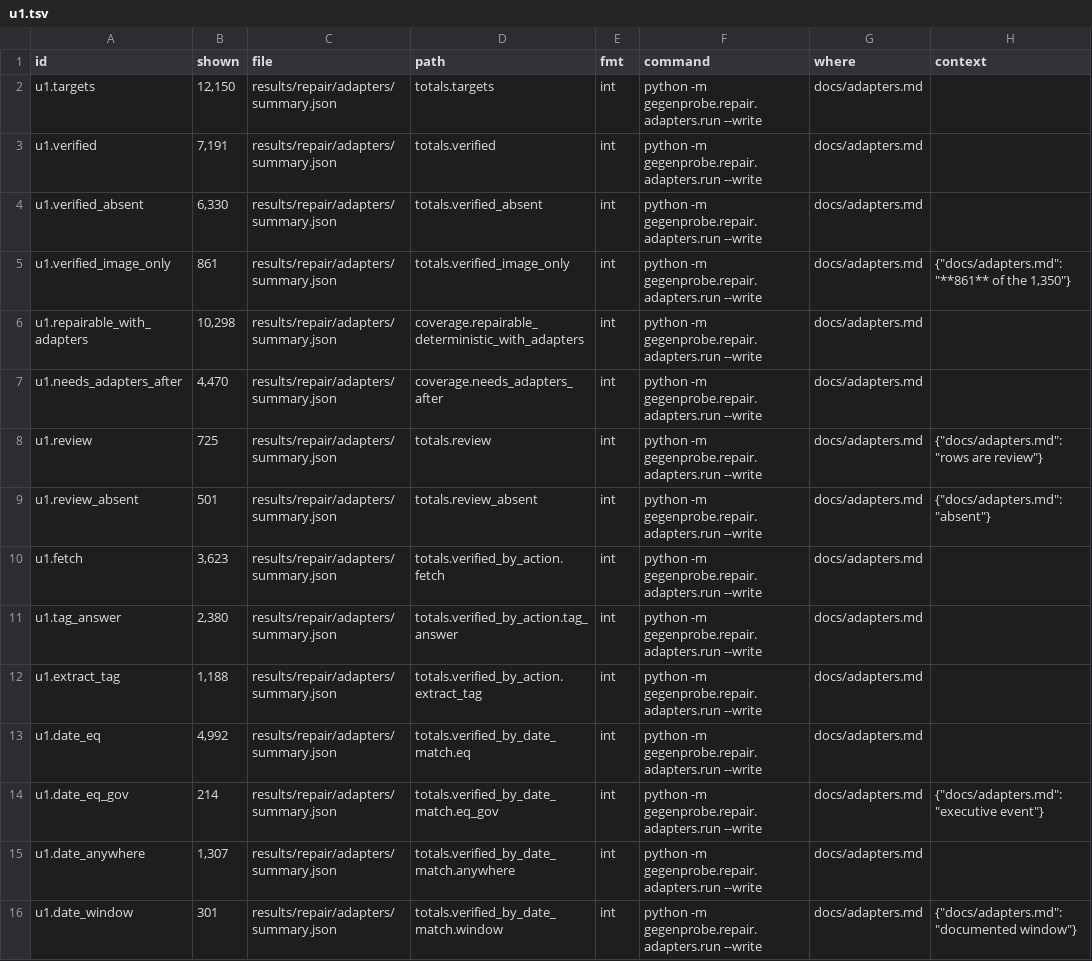
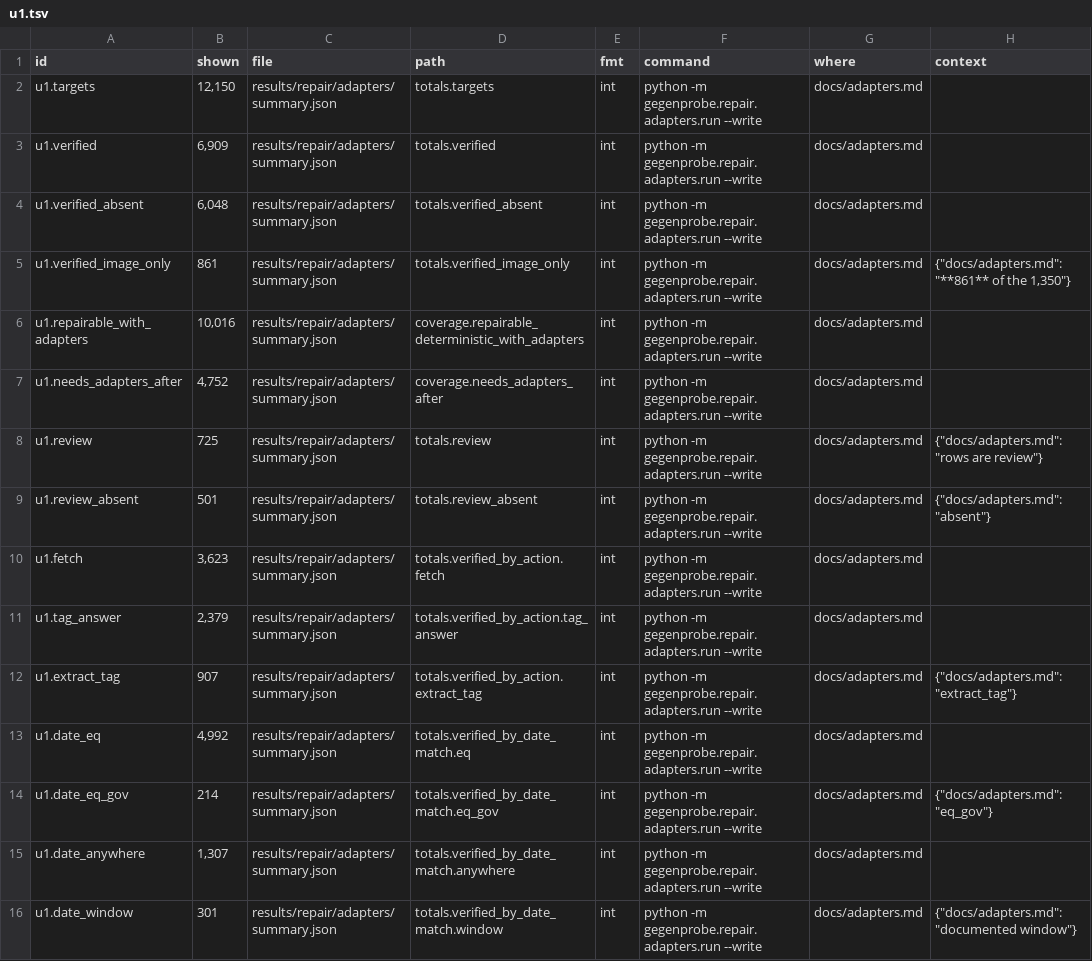
Before and after one commit to mi11ione/gegenprobe, a TSV file: track_2a/claims.d/u1.tsv, drawn as a sheet; only a part is shown; the diff covers the shown part only.

Commit message:
robots.txt per RFC 9309 (longest match wins) for every entry point via src/sitecustomize.py + gegenprobe/robots9309.py (net.py unchanged); incident write-up (3 Ticino files fetched under a first-match parser, deleted, unused); adapter verification tiers: exact date 6,513, date window 396, identity+wording only (Jura 282, not counted); headline: proposed repairs for 10,016 of 16,749, 4,752 still need adapters

```diff
--- a/track_2a/claims.d/u1.tsv
+++ b/track_2a/claims.d/u1.tsv
@@ -2,7 +2,7 @@ id	shown	file	path	fmt	command	where	context
 u1.targets	12,150	results/repair/adapters/summary.json	totals.targets	int	python -m gegenprobe.repair.adapters.run --write	docs/adapters.md	
-u1.verified	7,191	results/repair/adapters/summary.json	totals.verified	int	python -m gegenprobe.repair.adapters.run --write	docs/adapters.md	
-u1.verified_absent	6,330	results/repair/adapters/summary.json	totals.verified_absent	int	python -m gegenprobe.repair.adapters.run --write	docs/adapters.md	
+u1.verified	6,909	results/repair/adapters/summary.json	totals.verified	int	python -m gegenprobe.repair.adapters.run --write	docs/adapters.md	
+u1.verified_absent	6,048	results/repair/adapters/summary.json	totals.verified_absent	int	python -m gegenprobe.repair.adapters.run --write	docs/adapters.md	
 u1.verified_image_only	861	results/repair/adapters/summary.json	totals.verified_image_only	int	python -m gegenprobe.repair.adapters.run --write	docs/adapters.md	{"docs/adapters.md": "**861** of the 1,350"}
-u1.repairable_with_adapters	10,298	results/repair/adapters/summary.json	coverage.repairable_deterministic_with_adapters	int	python -m gegenprobe.repair.adapters.run --write	docs/adapters.md	
-u1.needs_adapters_after	4,470	results/repair/adapters/summary.json	coverage.needs_adapters_after	int	python -m gegenprobe.repair.adapters.run --write	docs/adapters.md	
+u1.repairable_with_adapters	10,016	results/repair/adapters/summary.json	coverage.repairable_deterministic_with_adapters	int	python -m gegenprobe.repair.adapters.run --write	docs/adapters.md	
+u1.needs_adapters_after	4,752	results/repair/adapters/summary.json	coverage.needs_adapters_after	int	python -m gegenprobe.repair.adapters.run --write	docs/adapters.md	
 u1.review	725	results/repair/adapters/summary.json	totals.review	int	python -m gegenprobe.repair.adapters.run --write	docs/adapters.md	{"docs/adapters.md": "rows are review"}
@@ -10,6 +10,6 @@ u1.review_absent	501	results/repair/adapters/summary.json	totals.review_absent	i
 u1.fetch	3,623	results/repair/adapters/summary.json	totals.verified_by_action.fetch	int	python -m gegenprobe.repair.adapters.run --write	docs/adapters.md	
-u1.tag_answer	2,380	results/repair/adapters/summary.json	totals.verified_by_action.tag_answer	int	python -m gegenprobe.repair.adapters.run --write	docs/adapters.md	
-u1.extract_tag	1,188	results/repair/adapters/summary.json	totals.verified_by_action.extract_tag	int	python -m gegenprobe.repair.adapters.run --write	docs/adapters.md	
+u1.tag_answer	2,379	results/repair/adapters/summary.json	totals.verified_by_action.tag_answer	int	python -m gegenprobe.repair.adapters.run --write	docs/adapters.md	
+u1.extract_tag	907	results/repair/adapters/summary.json	totals.verified_by_action.extract_tag	int	python -m gegenprobe.repair.adapters.run --write	docs/adapters.md	{"docs/adapters.md": "extract_tag"}
 u1.date_eq	4,992	results/repair/adapters/summary.json	totals.verified_by_date_match.eq	int	python -m gegenprobe.repair.adapters.run --write	docs/adapters.md	
-u1.date_eq_gov	214	results/repair/adapters/summary.json	totals.verified_by_date_match.eq_gov	int	python -m gegenprobe.repair.adapters.run --write	docs/adapters.md	{"docs/adapters.md": "executive event"}
+u1.date_eq_gov	214	results/repair/adapters/summary.json	totals.verified_by_date_match.eq_gov	int	python -m gegenprobe.repair.adapters.run --write	docs/adapters.md	{"docs/adapters.md": "eq_gov"}
 u1.date_anywhere	1,307	results/repair/adapters/summary.json	totals.verified_by_date_match.anywhere	int	python -m gegenprobe.repair.adapters.run --write	docs/adapters.md	
```
Also changed, not shown: 11 added rows and 9 edited cells elsewhere in this file, 16 other files.
